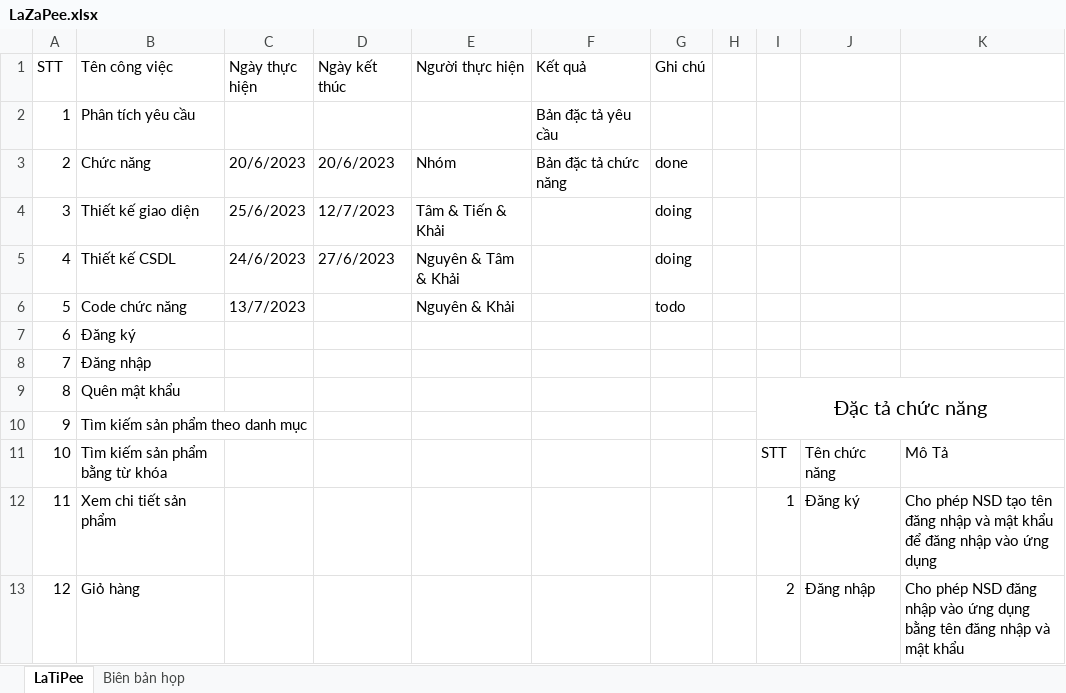
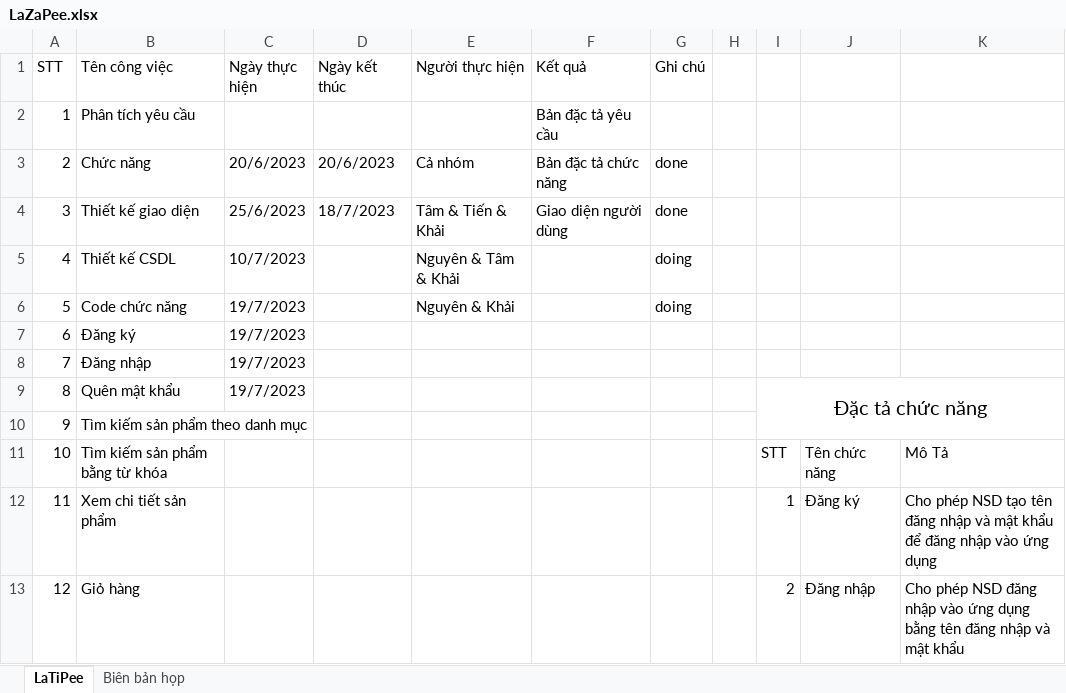
Before and after one commit to khaizr0/LaTiPee, an Excel workbook: LaZaPee.xlsx, sheet LaTiPee, drawn as a sheet; only a part is shown; values as stored, in another font and other column widths than the file's, no borders; the diff names each change by its address in the sheet, - before the commit and + after, or states it on an @@ line.

```diff
--- a/LaZaPee.xlsx (sheet LaTiPee)
+++ b/LaZaPee.xlsx (sheet LaTiPee)
-E3 (Người thực hiện): Nhóm
+E3 (Người thực hiện): Cả nhóm
-D4 (Ngày kết thúc): 12/7/2023
+D4 (Ngày kết thúc): 18/7/2023
-F4 (Kết quả): (empty)
+F4 (Kết quả): Giao diện người dùng
-G4 (Ghi chú): doing
+G4 (Ghi chú): done
-C5 (Ngày thực hiện): 24/6/2023
+C5 (Ngày thực hiện): 10/7/2023
-D5 (Ngày kết thúc): 27/6/2023
+D5 (Ngày kết thúc): (empty)
-C6 (Ngày thực hiện): 13/7/2023
+C6 (Ngày thực hiện): 19/7/2023
-G6 (Ghi chú): todo
+G6 (Ghi chú): doing
-C7:C9 (Ngày thực hiện): (empty)
+C7:C9 (Ngày thực hiện): 19/7/2023
```
Also changed, not shown: sheet Biên bản họp, 5 other files.
